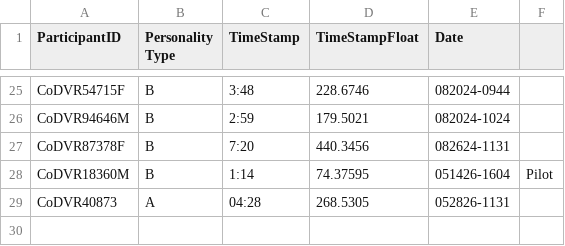
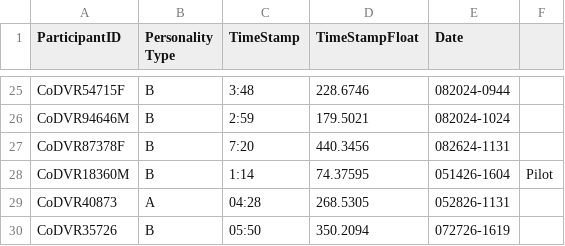
Before and after one commit to Juanita-Richards/CoDE-Personality-Task, a CSV file: Participant_Destructive_log.csv, drawn as a sheet; only a part is shown, gaps mark what is left out.

```diff
--- a/Participant_Destructive_log.csv
+++ b/Participant_Destructive_log.csv
@@ -29 +29,2 @@ CoDVR18360M,B,1:14,74.37595, 051426-1604,Pilot
 CoDVR40873,A,04:28,268.5305, 052826-1131
+CoDVR35726,B,05:50,350.2094, 072726-1619
```
Also changed, not shown: Participant_Constructive_log.csv, 5 other files.
